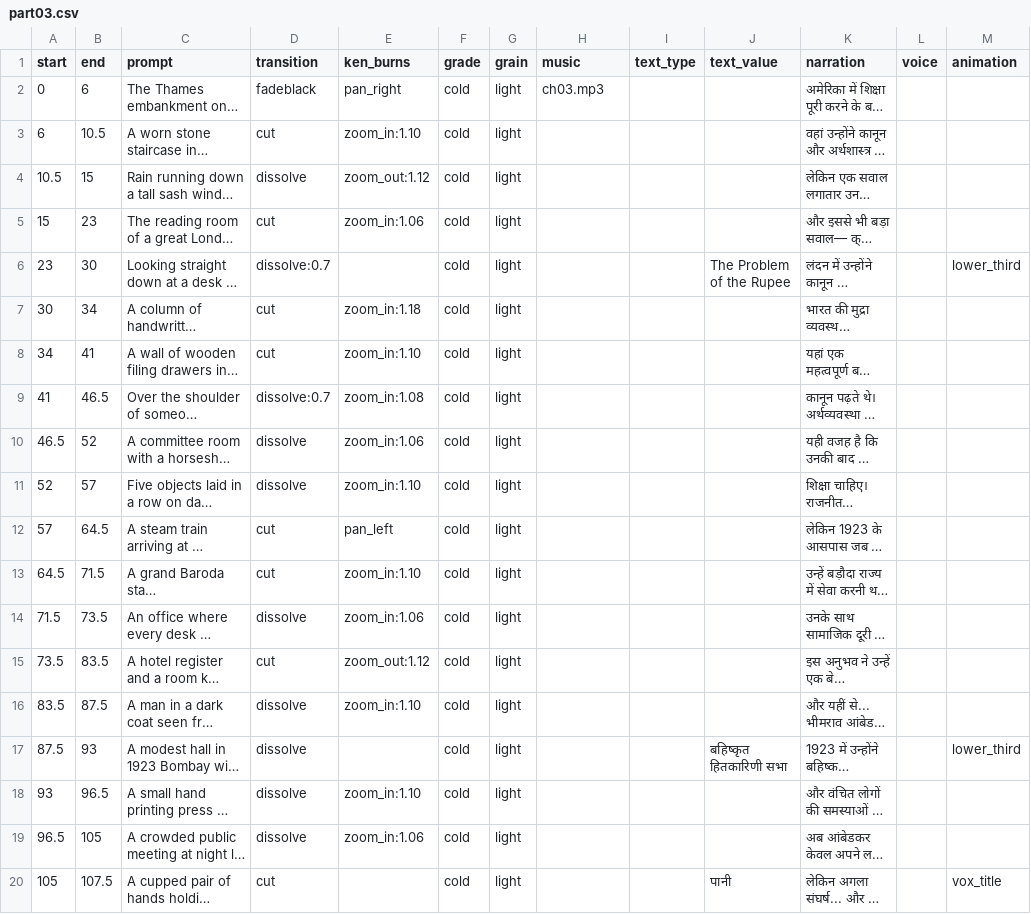
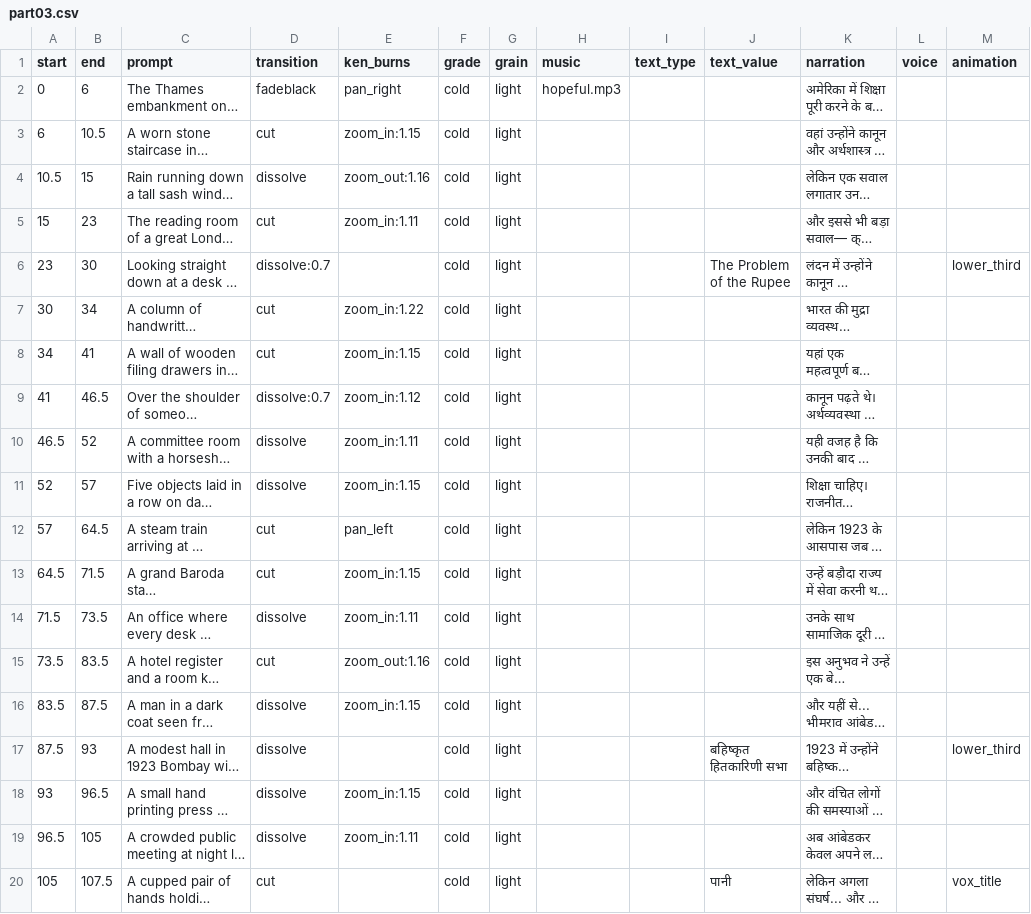
Before and after one commit to itzpankajpanwar/AI_gen_Platform, a CSV file: samples/film/part03.csv, drawn as a sheet; only a part is shown; long unchanged cells end in …; the diff names each change by its address in the sheet, - before the commit and + after, or states it on an @@ line.

```diff
--- a/samples/film/part03.csv
+++ b/samples/film/part03.csv
-H2 (music): ch03.mp3
+H2 (music): hopeful.mp3
-E3 (ken_burns): zoom_in:1.10
+E3 (ken_burns): zoom_in:1.15
-E4 (ken_burns): zoom_out:1.12
+E4 (ken_burns): zoom_out:1.16
-E5 (ken_burns): zoom_in:1.06
+E5 (ken_burns): zoom_in:1.11
-E7 (ken_burns): zoom_in:1.18
+E7 (ken_burns): zoom_in:1.22
-E8 (ken_burns): zoom_in:1.10
+E8 (ken_burns): zoom_in:1.15
-E9 (ken_burns): zoom_in:1.08
+E9 (ken_burns): zoom_in:1.12
-E10 (ken_burns): zoom_in:1.06
+E10 (ken_burns): zoom_in:1.11
-E11 (ken_burns): zoom_in:1.10
+E11 (ken_burns): zoom_in:1.15
-E13 (ken_burns): zoom_in:1.10
+E13 (ken_burns): zoom_in:1.15
-E14 (ken_burns): zoom_in:1.06
+E14 (ken_burns): zoom_in:1.11
-E15 (ken_burns): zoom_out:1.12
+E15 (ken_burns): zoom_out:1.16
-E16 (ken_burns): zoom_in:1.10
+E16 (ken_burns): zoom_in:1.15
-E18 (ken_burns): zoom_in:1.10
+E18 (ken_burns): zoom_in:1.15
-E19 (ken_burns): zoom_in:1.06
+E19 (ken_burns): zoom_in:1.11
```
Also changed, not shown: samples/film/full_film.csv, samples/film/part04.csv, 36 other files.
